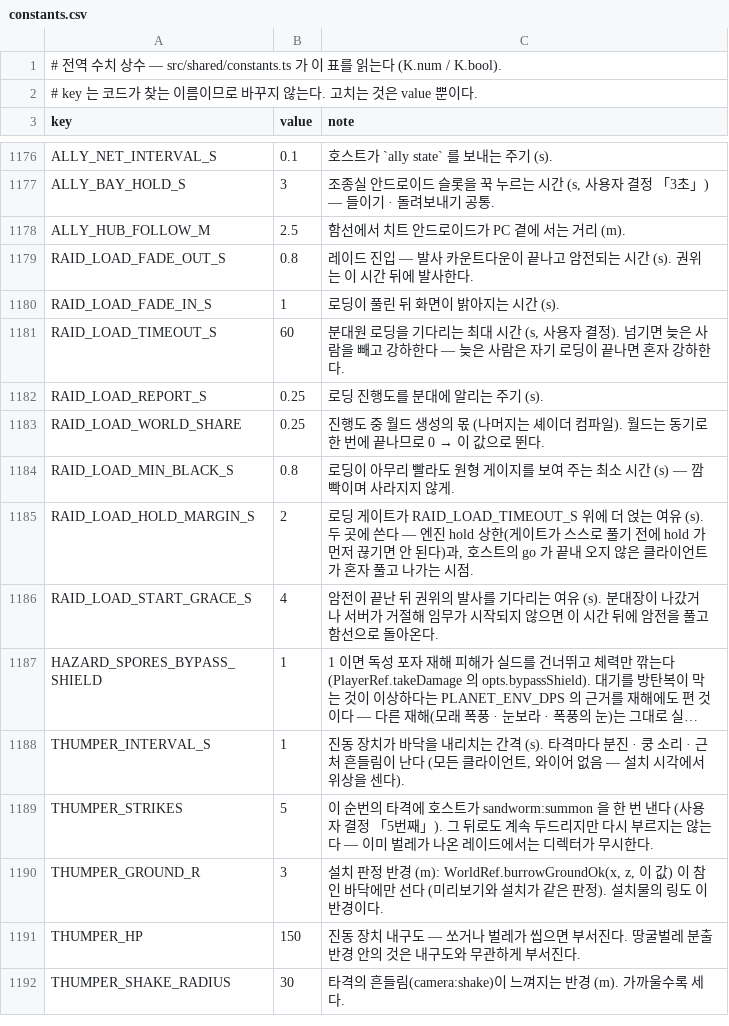
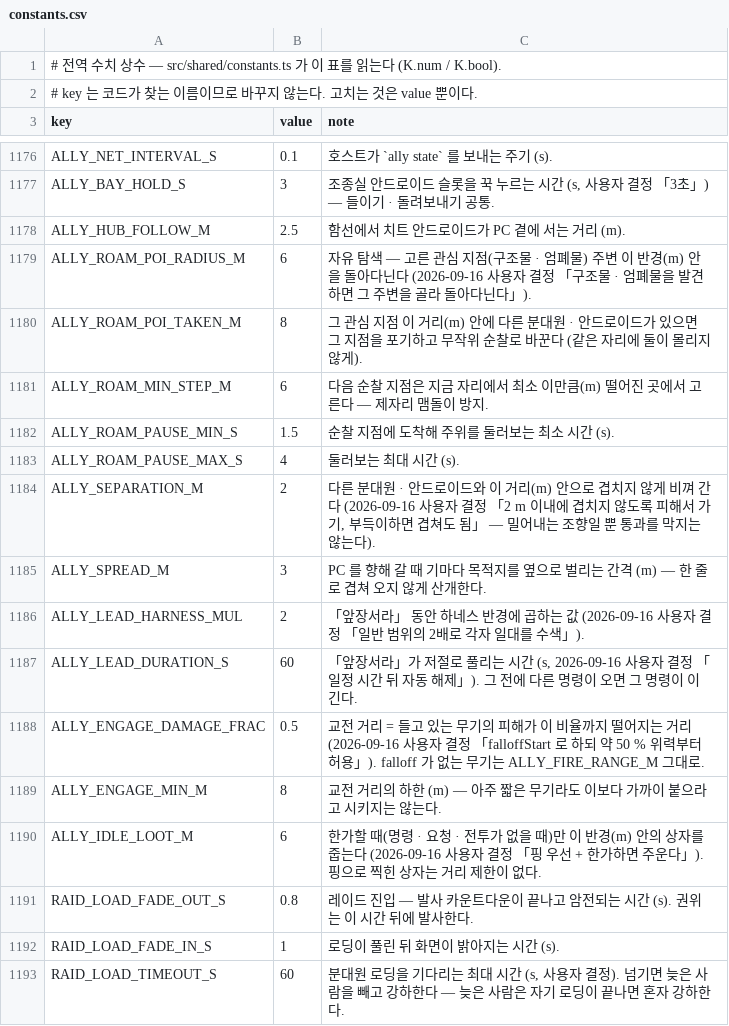
Before and after one commit to toniqat/Scavanger, a CSV file: data/constants.csv, drawn as a sheet; only a part is shown, gaps mark what is left out; the shorter side is filled out with more unchanged rows; long unchanged cells end in ….

```diff
--- a/data/constants.csv
+++ b/data/constants.csv
@@ -1178,2 +1178,14 @@ ALLY_BAY_HOLD_S,3,"조종실 안드로이드 슬롯을 꾹 누르는 시간 (s,
 ALLY_HUB_FOLLOW_M,2.5,"함선에서 치트 안드로이드가 PC 곁에 서는 거리 (m)."
+ALLY_ROAM_POI_RADIUS_M,6,"자유 탐색 — 고른 관심 지점(구조물 · 엄폐물) 주변 이 반경(m) 안을 돌아다닌다 (2026-09-16 사용자 결정 「구조물 · 엄폐물을 발견하면 그 주변을 골라 돌아다닌다」)."
+ALLY_ROAM_POI_TAKEN_M,8,"그 관심 지점 이 거리(m) 안에 다른 분대원 · 안드로이드가 있으면 그 지점을 포기하고 무작위 순찰로 바꾼다 (같은 자리에 둘이 몰리지 않게)."
+ALLY_ROAM_MIN_STEP_M,6,"다음 순찰 지점은 지금 자리에서 최소 이만큼(m) 떨어진 곳에서 고른다 — 제자리 맴돌이 방지."
+ALLY_ROAM_PAUSE_MIN_S,1.5,"순찰 지점에 도착해 주위를 둘러보는 최소 시간 (s)."
+ALLY_ROAM_PAUSE_MAX_S,4,"둘러보는 최대 시간 (s)."
+ALLY_SEPARATION_M,2,"다른 분대원 · 안드로이드와 이 거리(m) 안으로 겹치지 않게 비껴 간다 (2026-09-16 사용자 결정 「2 m 이내에 겹치지 않도록 피해서 가기, 부득이하면 겹쳐도 됨」 — 밀어내는 조향일 뿐 통과를 막지는 않는다)."
+ALLY_SPREAD_M,3,"PC 를 향해 갈 때 기마다 목적지를 옆으로 벌리는 간격 (m) — 한 줄로 겹쳐 오지 않게 산개한다."
+ALLY_LEAD_HARNESS_MUL,2,"「앞장서라」 동안 하네스 반경에 곱하는 값 (2026-09-16 사용자 결정 「일반 범위의 2배로 각자 일대를 수색」)."
+ALLY_LEAD_DURATION_S,60,"「앞장서라」가 저절로 풀리는 시간 (s, 2026-09-16 사용자 결정 「일정 시간 뒤 자동 해제」). 그 전에 다른 명령이 오면 그 명령이 이긴다."
+ALLY_ENGAGE_DAMAGE_FRAC,0.5,"교전 거리 = 들고 있는 무기의 피해가 이 비율까지 떨어지는 거리 (2026-09-16 사용자 결정 「falloffStart 로 하되 약 50 % 위력부터 허용」). falloff 가 없는 무기는 ALLY_FIRE_RANGE_M 그대로."
+ALLY_ENGAGE_MIN_M,8,"교전 거리의 하한 (m) — 아주 짧은 무기라도 이보다 가까이 붙으라고 시키지는 않는다."
+ALLY_IDLE_LOOT_M,6,"한가할 때(명령 · 요청 · 전투가 없을 때)만 이 반경(m) 안의 상자를 줍는다 (2026-09-16 사용자 결정 「핑 우선 + 한가하면 주운다」). 핑으로 찍힌 상자는 거리 제한이 없다."
 RAID_LOAD_FADE_OUT_S,0.8,"레이드 진입 — 발사 카운트다운이 끝나고 암전되는 시간 (s). 권위는 이 시간 뒤에 발사한다."
```
Also changed, not shown: data/tables.csv, 4 other files.
